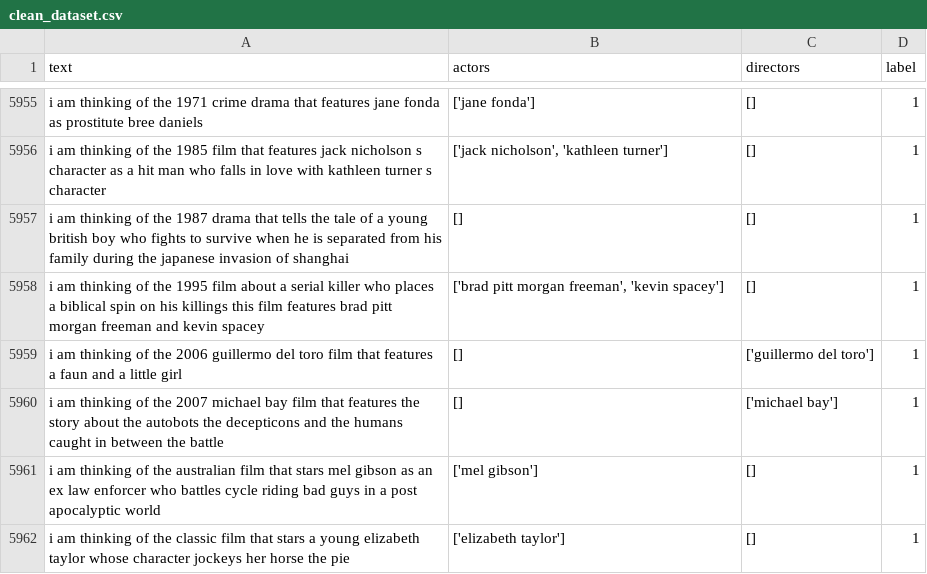
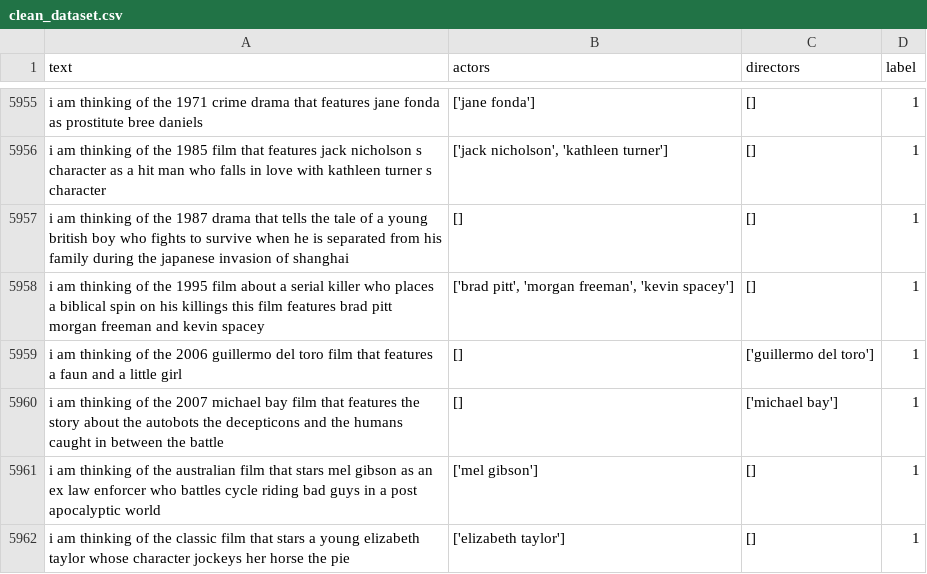
Before and after one commit to alieu23/nlp-final-project-fall-2025, a CSV file: clean_dataset.csv, drawn as a sheet; only a part is shown, gaps mark what is left out; the diff covers the shown part only.

```diff
--- a/clean_dataset.csv
+++ b/clean_dataset.csv
@@ -5957,3 +5957,3 @@ i am thinking of the 1985 film that features jack nicholson s character as a hit
 i am thinking of the 1987 drama that tells the tale of a young british boy who fights to survive when he is separated from his family during the japanese invasion of shanghai,[],[],1
-i am thinking of the 1995 film about a serial killer who places a biblical spin on his killings this film features brad pitt morgan freeman and kevin spacey,"['brad pitt morgan freeman', 'kevin spacey']",[],1
+i am thinking of the 1995 film about a serial killer who places a biblical spin on his killings this film features brad pitt morgan freeman and kevin spacey,"['brad pitt', 'morgan freeman', 'kevin spacey']",[],1
 i am thinking of the 2006 guillermo del toro film that features a faun and a little girl,[],['guillermo del toro'],1
```
Also changed, not shown: 59 edited cells elsewhere in this file, 1 other file.
